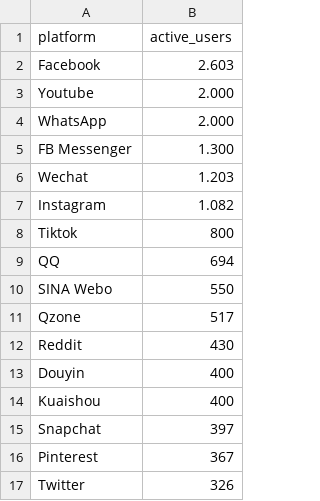
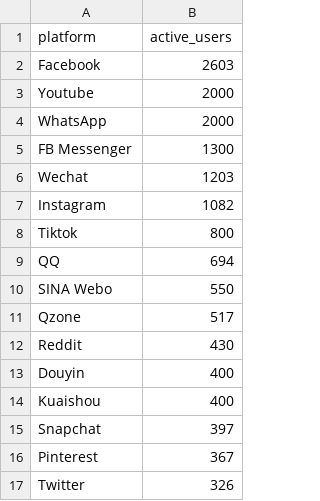
Before and after one commit to erickedu85/dataset, a CSV file: social_network.csv, drawn as a sheet.

Commit message:
thrid

```diff
--- a/social_network.csv
+++ b/social_network.csv
@@ -1,8 +1,8 @@
 platform,active_users
-Facebook,2.603
-Youtube,2.000
-WhatsApp,2.000
-FB Messenger,1.300
-Wechat,1.203
-Instagram,1.082
+Facebook,2603
+Youtube,2000
+WhatsApp,2000
+FB Messenger,1300
+Wechat,1203
+Instagram,1082
 Tiktok,800
```
